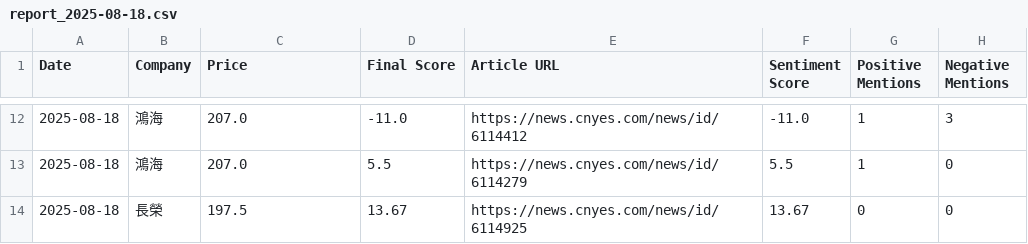
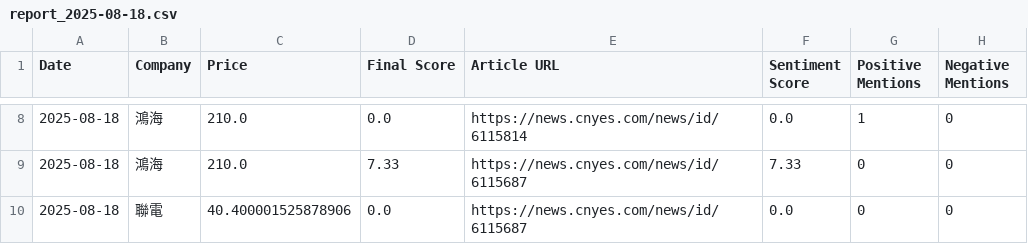
Before and after one commit to altekACS/altekACS.github.io, a CSV file: DailyShare/data/report_2025-08-18.csv, drawn as a sheet; only a part is shown, gaps mark what is left out; the diff covers the shown part only.

```diff
--- a/DailyShare/data/report_2025-08-18.csv
+++ b/DailyShare/data/report_2025-08-18.csv
@@ -12,3 +8,3 @@ Date,Company,Price,Final Score,Article URL,Sentiment Score,Positive Mentions,Neg
-2025-08-18,鴻海,207.0,-11.0,https://news.cnyes.com/news/id/6114412,-11.0,1,3
-2025-08-18,鴻海,207.0,5.5,https://news.cnyes.com/news/id/6114279,5.5,1,0
-2025-08-18,長榮,197.5,13.67,https://news.cnyes.com/news/id/6114925,13.67,0,0
+2025-08-18,鴻海,210.0,0.0,https://news.cnyes.com/news/id/6115814,0.0,1,0
+2025-08-18,鴻海,210.0,7.33,https://news.cnyes.com/news/id/6115687,7.33,0,0
+2025-08-18,聯電,40.400001525878906,0.0,https://news.cnyes.com/news/id/6115687,0.0,0,0
```
Also changed, not shown: 1 added row, 5 removed rows and 24 edited cells elsewhere in this file, 2 other files.
